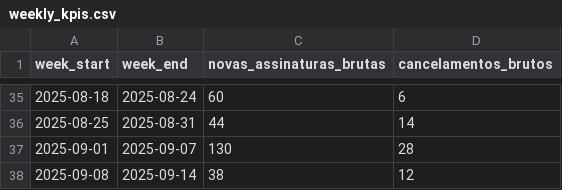
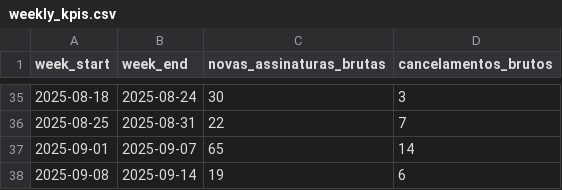
Before and after one commit to arthurgums/kpis-assinatura, a CSV file: out/weekly_kpis.csv, drawn as a sheet; only a part is shown, gaps mark what is left out; the diff covers the shown part only.

```diff
--- a/out/weekly_kpis.csv
+++ b/out/weekly_kpis.csv
@@ -35,4 +35,4 @@ week_start,week_end,novas_assinaturas_brutas,cancelamentos_brutos
-2025-08-18,2025-08-24,60,6
-2025-08-25,2025-08-31,44,14
-2025-09-01,2025-09-07,130,28
-2025-09-08,2025-09-14,38,12
+2025-08-18,2025-08-24,30,3
+2025-08-25,2025-08-31,22,7
+2025-09-01,2025-09-07,65,14
+2025-09-08,2025-09-14,19,6
```
Also changed, not shown: 33 edited cells elsewhere in this file, out/monthly_kpis.csv, 2 other files.
